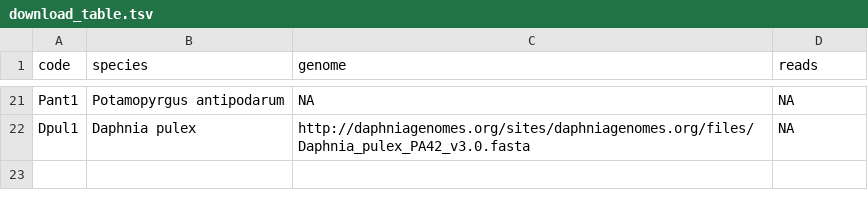
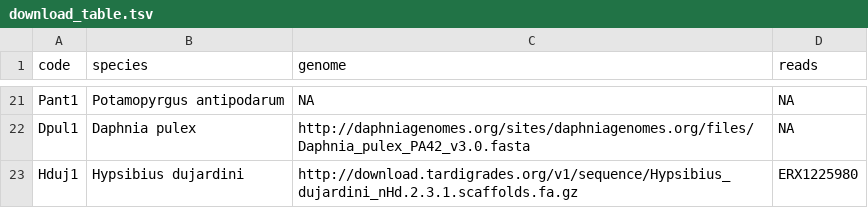
Before and after one commit to KamilSJaron/genomic-features-of-parthenogenetic-animals, a TSV file: tables/download_table.tsv, drawn as a sheet; only a part is shown, gaps mark what is left out; the diff names each change by its address in the sheet, - before the commit and + after, or states it on an @@ line.

Commit message:
initial TODO list, added interesting systems, added Tardigrade to table

```diff
--- a/tables/download_table.tsv
+++ b/tables/download_table.tsv
+row 23: Hduj1 | Hypsibius dujardini | http://download.tardigrades.org/v1/sequence/Hypsibius_dujardini_nHd.2.3.1.scaffolds.fa.gz | ERX1225980
```
Also changed, not shown: 2 other files.
